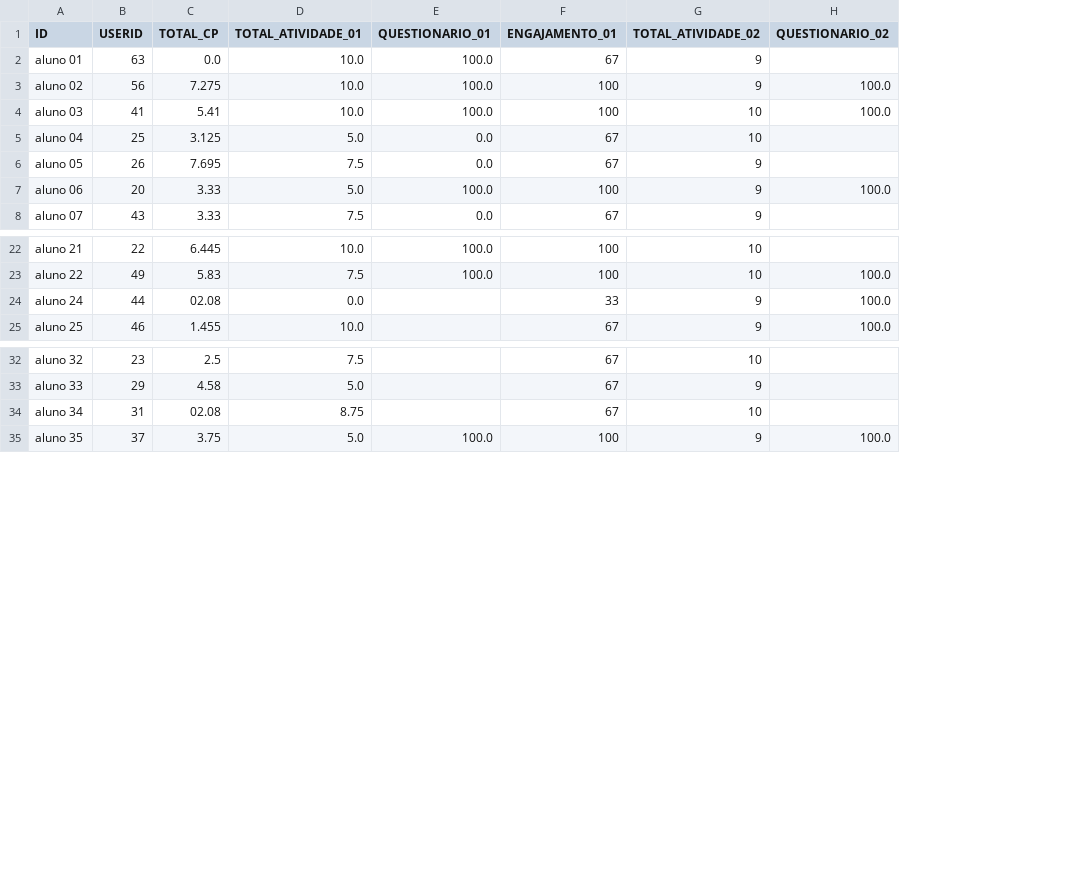
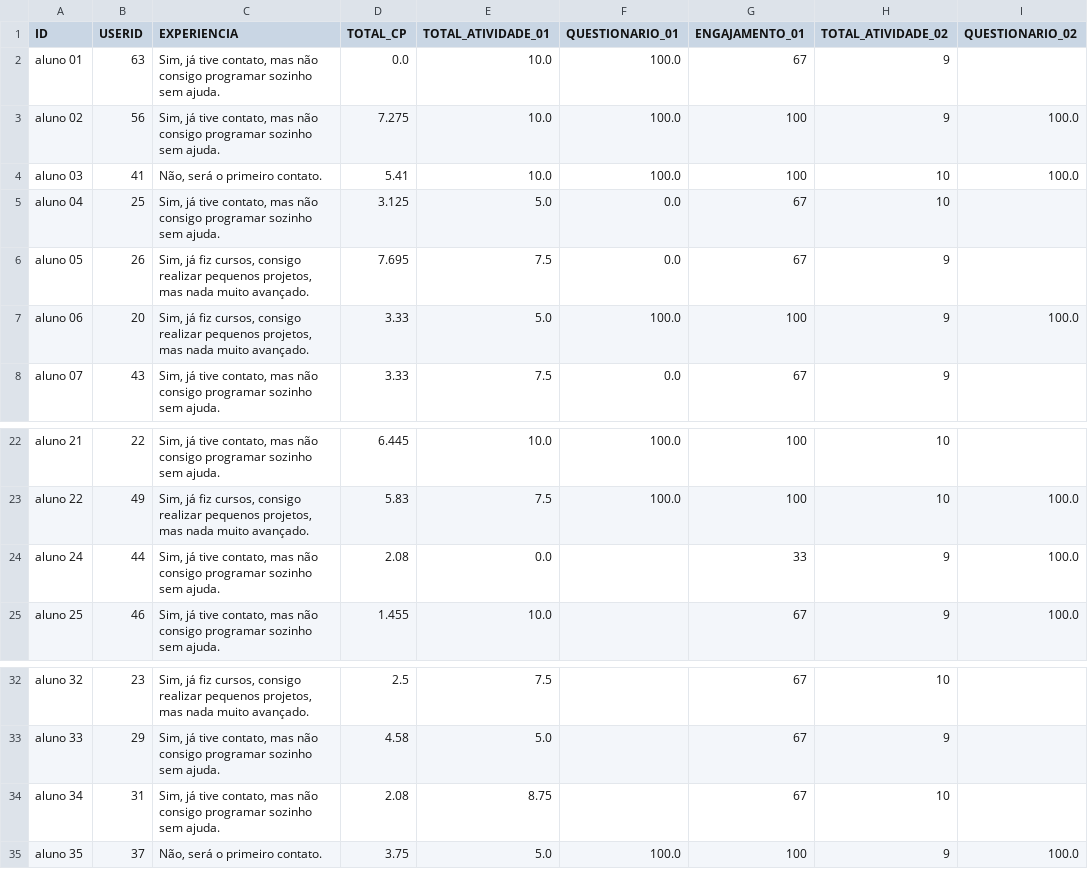
Before and after one commit to WilkerLuz/Produto-Educacional-, a CSV file: engajamento.csv, drawn as a sheet; only a part is shown, gaps mark what is left out; addresses are those after the commit; the diff names each change by its address in the sheet, - before the commit and + after, or states it on an @@ line.

```diff
--- a/engajamento.csv
+++ b/engajamento.csv
+column C (EXPERIENCIA), rows 2-8: Sim, já tive contato, mas não consigo programar sozinho sem ajuda. | Sim, já tive contato, mas não consigo programar sozinho sem ajuda. | Não, será o primeiro contato. | Sim, já tive contato, mas não consigo programar sozinho sem ajuda. | Sim, já fiz cursos, consigo realizar pequenos projetos, mas nada muito avançado. | Sim, já fiz cursos, consigo realizar pequenos projetos, mas nada muito avançado. | Sim, já tive contato, mas não consigo programar sozinho sem ajuda.; rows 22-25: Sim, já tive contato, mas não consigo programar sozinho sem ajuda. | Sim, já fiz cursos, consigo realizar pequenos projetos, mas nada muito avançado. | Sim, já tive contato, mas não consigo programar sozinho sem ajuda. | Sim, já tive contato, mas não consigo programar sozinho sem ajuda.; rows 32-35: Sim, já fiz cursos, consigo realizar pequenos projetos, mas nada muito avançado. | Sim, já tive contato, mas não consigo programar sozinho sem ajuda. | Sim, já tive contato, mas não consigo programar sozinho sem ajuda. | Não, será o primeiro contato.
-D24 (TOTAL_CP): 02.08
+D24 (TOTAL_CP): 2.08
-D34 (TOTAL_CP): 02.08
+D34 (TOTAL_CP): 2.08
```
Also changed, not shown: 32 other files.
